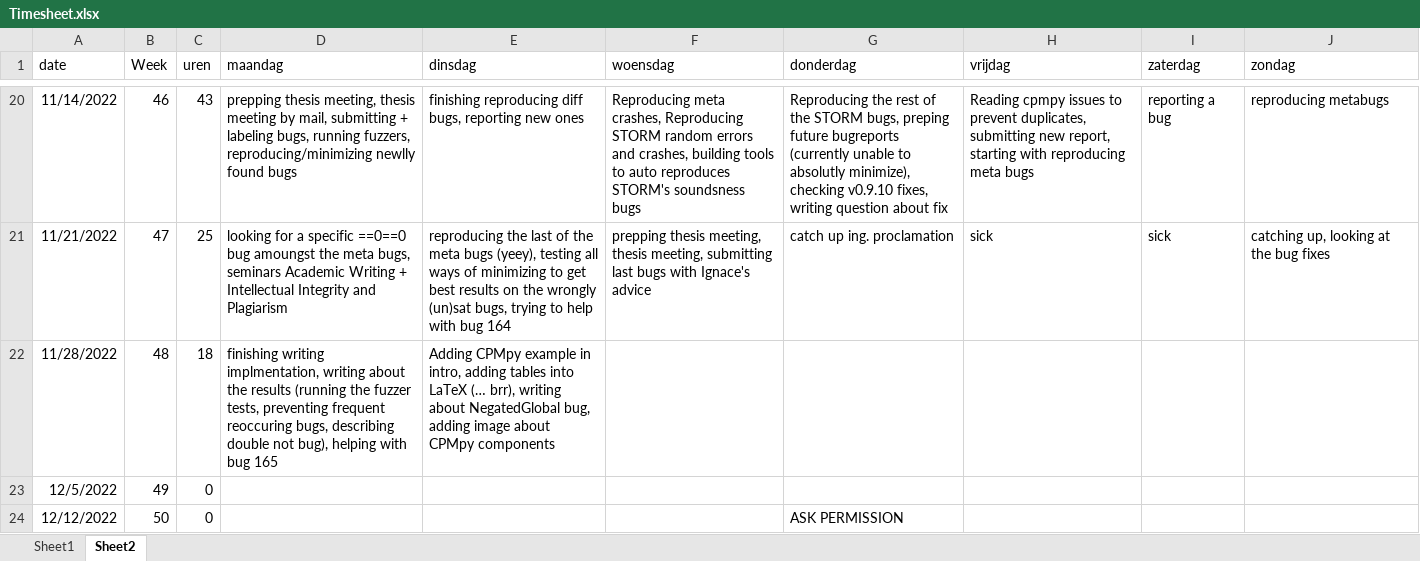
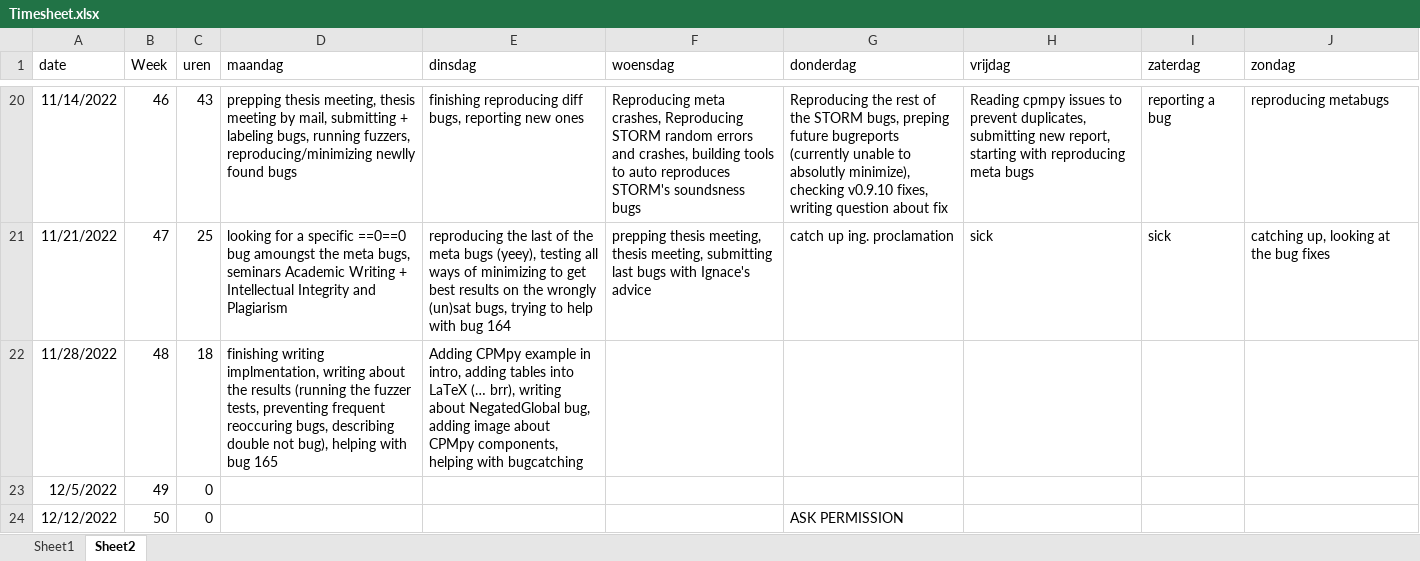
Before and after one commit to rubenkindt/Masterproef-paper-RubenKindt, an Excel workbook: Timesheet.xlsx, sheet Sheet2, drawn as a sheet; only a part is shown, gaps mark what is left out; values as stored, in another font and other column widths than the file's, no borders; the diff names each change by its address in the sheet, - before the commit and + after, or states it on an @@ line.

Commit message:
Daily 0.2

```diff
--- a/Timesheet.xlsx (sheet Sheet2)
+++ b/Timesheet.xlsx (sheet Sheet2)
-E22 (dinsdag): …about CPMpy components
+E22 (dinsdag): …about CPMpy components, helping with bugcatching
```
